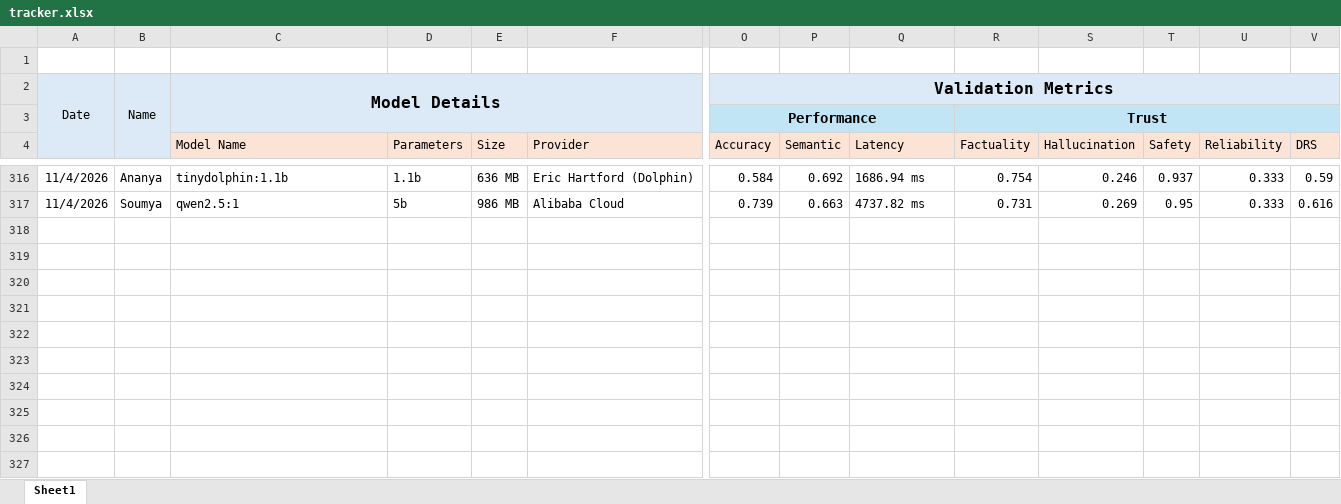
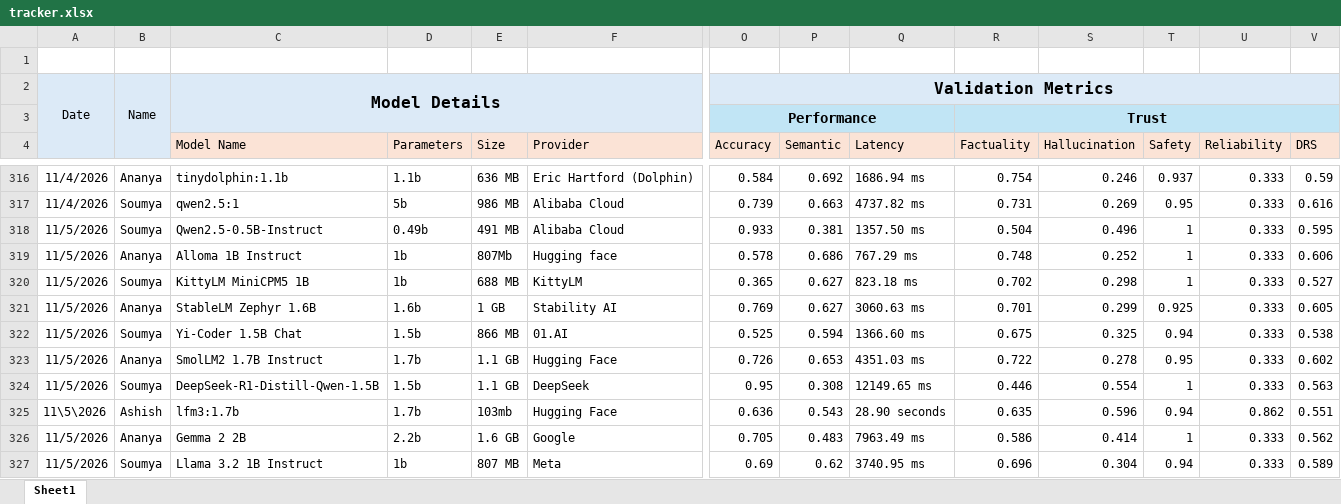
Before and after one commit to TheFoundrys/openvals-website, an Excel workbook: scratch/tracker.xlsx, sheet Sheet1, drawn as a sheet; only a part is shown, gaps mark what is left out; values as stored, in another font and other column widths than the file's, no borders; rows hold the shown columns only; the diff covers the shown part only; the diff names each change by its address in the sheet, - before the commit and + after, or states it on an @@ line.

```diff
--- a/scratch/tracker.xlsx (sheet Sheet1)
+++ b/scratch/tracker.xlsx (sheet Sheet1)
+row 318: 11/5/2026 | Soumya | Qwen2.5-0.5B-Instruct | 0.49b | 491 MB | Alibaba Cloud | 0.933 | 0.381 | 1357.50 ms | 0.504 | 0.496 | 1 | 0.333 | 0.595
+row 319: 11/5/2026 | Ananya | Alloma 1B Instruct | 1b | 807Mb | Hugging face | 0.578 | 0.686 | 767.29 ms | 0.748 | 0.252 | 1 | 0.333 | 0.606
+row 320: 11/5/2026 | Soumya | KittyLM MiniCPM5 1B | 1b | 688 MB | KittyLM | 0.365 | 0.627 | 823.18 ms | 0.702 | 0.298 | 1 | 0.333 | 0.527
+row 321: 11/5/2026 | Ananya | StableLM Zephyr 1.6B | 1.6b | 1 GB | Stability AI | 0.769 | 0.627 | 3060.63 ms | 0.701 | 0.299 | 0.925 | 0.333 | 0.605
+row 322: 11/5/2026 | Soumya | Yi-Coder 1.5B Chat | 1.5b | 866 MB | 01.AI | 0.525 | 0.594 | 1366.60 ms | 0.675 | 0.325 | 0.94 | 0.333 | 0.538
+row 323: 11/5/2026 | Ananya | SmolLM2 1.7B Instruct | 1.7b | 1.1 GB | Hugging Face | 0.726 | 0.653 | 4351.03 ms | 0.722 | 0.278 | 0.95 | 0.333 | 0.602
+row 324: 11/5/2026 | Soumya | DeepSeek-R1-Distill-Qwen-1.5B | 1.5b | 1.1 GB | DeepSeek | 0.95 | 0.308 | 12149.65 ms | 0.446 | 0.554 | 1 | 0.333 | 0.563
+row 325: 11\5\2026 | Ashish | lfm3:1.7b | 1.7b | 103mb | Hugging Face | 0.636 | 0.543 | 28.90 seconds | 0.635 | 0.596 | 0.94 | 0.862 | 0.551
+row 326: 11/5/2026 | Ananya | Gemma 2 2B | 2.2b | 1.6 GB | Google | 0.705 | 0.483 | 7963.49 ms | 0.586 | 0.414 | 1 | 0.333 | 0.562
+row 327: 11/5/2026 | Soumya | Llama 3.2 1B Instruct | 1b | 807 MB | Meta | 0.69 | 0.62 | 3740.95 ms | 0.696 | 0.304 | 0.94 | 0.333 | 0.589
```
Also changed, not shown: 16 edited cells elsewhere in this sheet, 2 other files.
